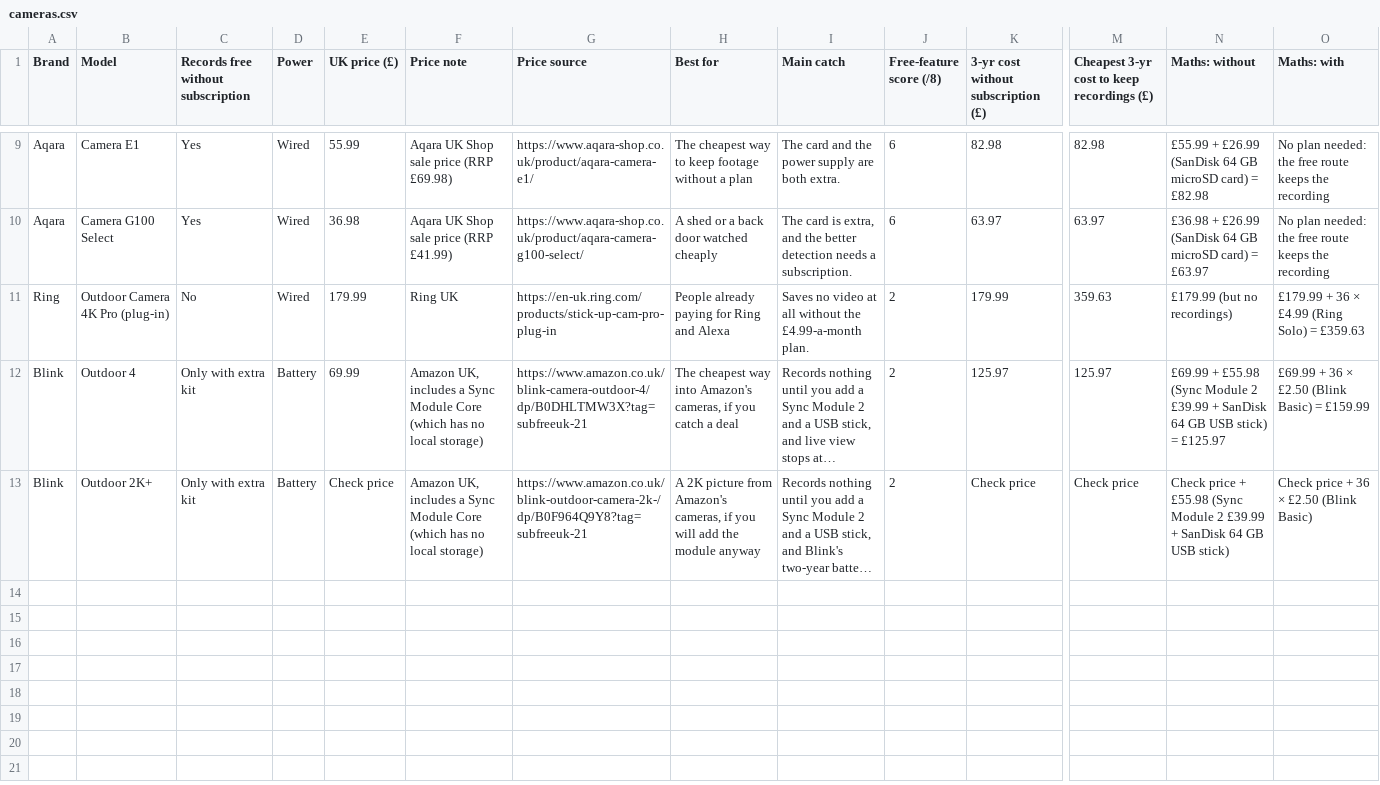
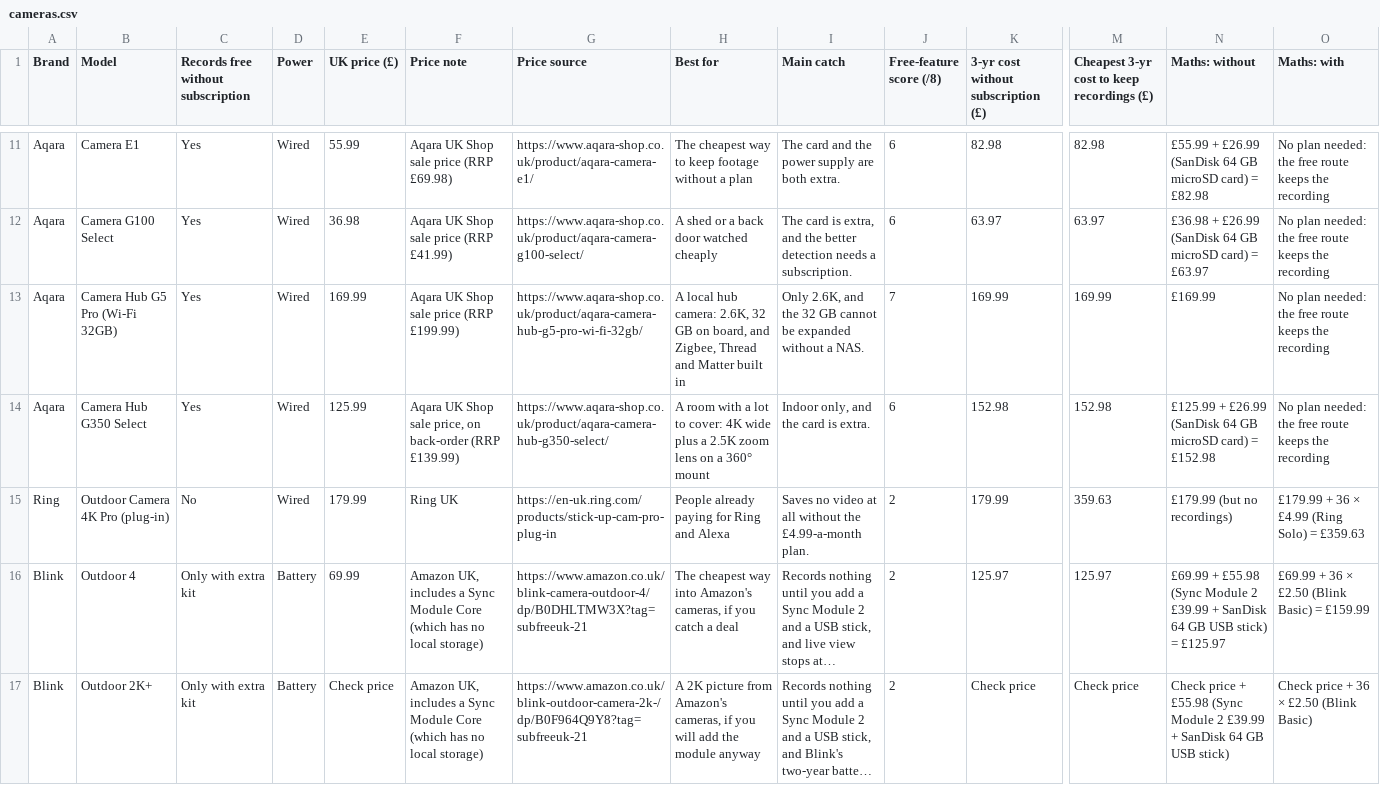
Before and after one commit to lydenyardley/subfree-uk, a CSV file: data/cameras.csv, drawn as a sheet; only a part is shown, gaps mark what is left out; long unchanged cells end in …; rows hold the shown columns only; the diff covers the shown part only; the diff names each change by its address in the sheet, - before the commit and + after, or states it on an @@ line.

Commit message:
feat(data): add the newest camera and ring models
Add the Reolink Altas PT Ultra, Tapo C675D KIT, Aqara Camera Hub
G5 Pro and G350 Select, Blink Mini 4K+ and Ultrahuman Ring PRO.
The Blink XR+ is US-only, so the UK 4K+ is the current Blink row.
Move each brand's current entry to the newest model and add the
dual, hub, pan, continuous and premium verdicts, plus the Ring
PRO's 15-day battery bucket.

```diff
--- a/data/cameras.csv
+++ b/data/cameras.csv
+row 13: Aqara | Camera Hub G5 Pro (Wi-Fi 32GB) | Yes | Wired | 169.99 | Aqara UK Shop sale price (RRP £199.99) | https://www.aqara-shop.co.uk/product/aqara-camera-hub-g5-pro-wi-fi-32gb/ | A local hub camera: 2.6K, 32 GB on board, and Zigbee, Thread and Matter built in | Only 2.6K, and the 32 GB cannot be expanded without a NAS. | 7 | 169.99 | 169.99 | £169.99 | No plan needed: the free route keeps the recording
+row 14: Aqara | Camera Hub G350 Select | Yes | Wired | 125.99 | Aqara UK Shop sale price, on back-order (RRP £139.99) | https://www.aqara-shop.co.uk/product/aqara-camera-hub-g350-select/ | A room with a lot to cover: 4K wide plus a 2.5K zoom lens on a 360° mount | Indoor only, and the card is extra. | 6 | 152.98 | 152.98 | £125.99 + £26.99 (SanDisk 64 GB microSD card) = £152.98 | No plan needed: the free route keeps the recording
```
Also changed, not shown: 3 added rows elsewhere in this file, data/rings.csv, 24 other files.
